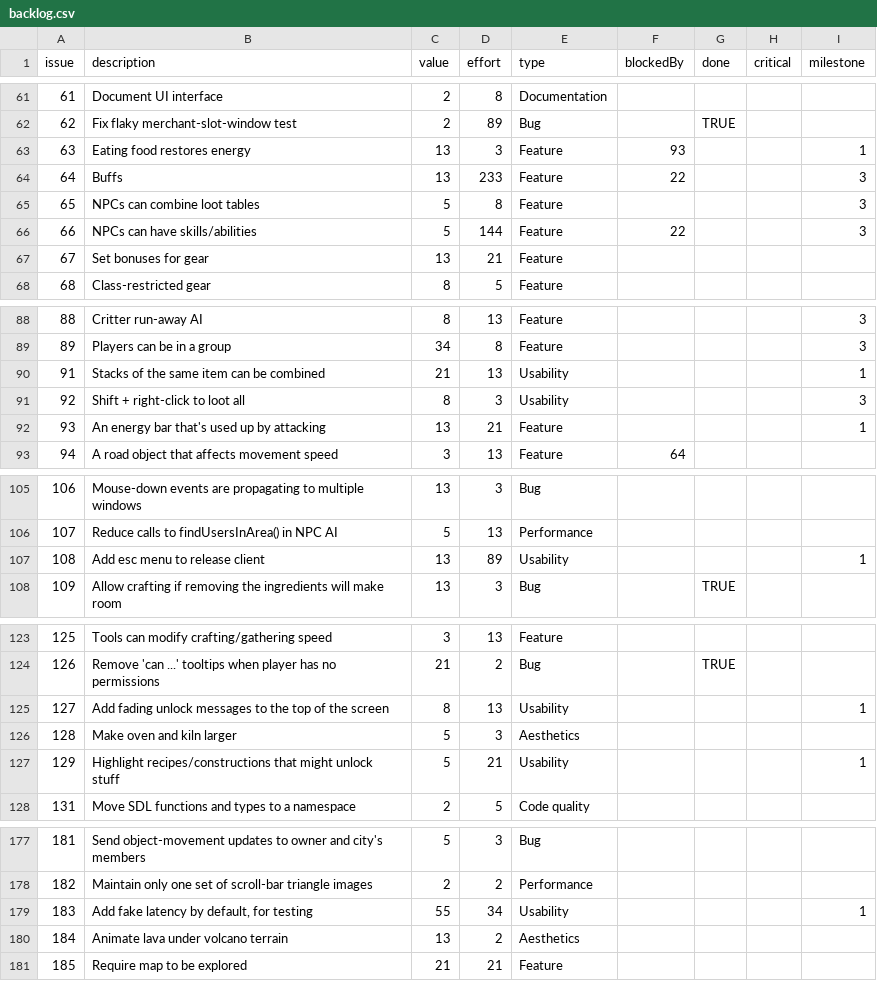
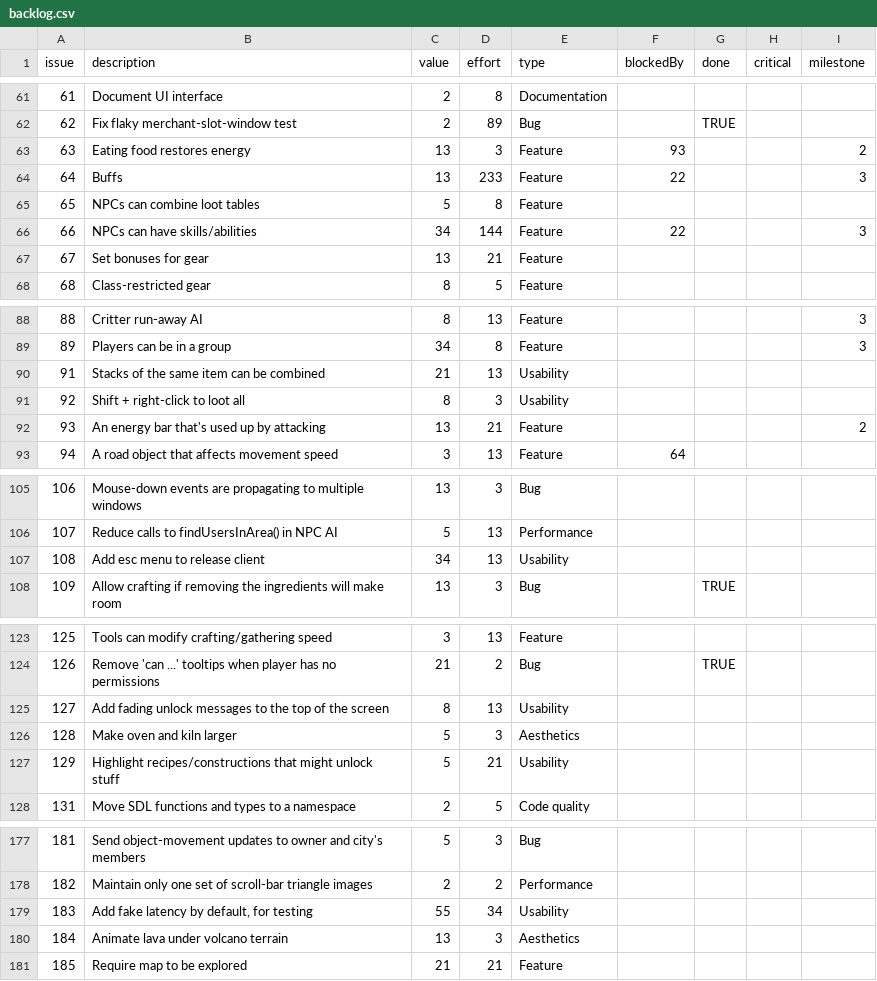
Before and after one commit to timgurto/Hellas, a CSV file: doc/backlog/backlog.csv, drawn as a sheet; only a part is shown, gaps mark what is left out; the diff covers the shown part only.

```diff
--- a/doc/backlog/backlog.csv
+++ b/doc/backlog/backlog.csv
@@ -62,6 +62,6 @@ issue,description,value,effort,type,blockedBy,done,critical,milestone
 62,Fix flaky merchant-slot-window test,2,89,Bug,,TRUE,,
-63,Eating food restores energy,13,3,Feature,93,,,1
+63,Eating food restores energy,13,3,Feature,93,,,2
 64,Buffs,13,233,Feature,22,,,3
-65,NPCs can combine loot tables,5,8,Feature,,,,3
-66,NPCs can have skills/abilities,5,144,Feature,22,,,3
+65,NPCs can combine loot tables,5,8,Feature,,,,
+66,NPCs can have skills/abilities,34,144,Feature,22,,,3
 67,Set bonuses for gear,13,21,Feature,,,,
@@ -89,5 +89,5 @@ issue,description,value,effort,type,blockedBy,done,critical,milestone
 89,Players can be in a group,34,8,Feature,,,,3
-91,Stacks of the same item can be combined,21,13,Usability,,,,1
-92,Shift + right-click to loot all,8,3,Usability,,,,3
-93,An energy bar that's used up by attacking,13,21,Feature,,,,1
+91,Stacks of the same item can be combined,21,13,Usability,,,,
+92,Shift + right-click to loot all,8,3,Usability,,,,
+93,An energy bar that's used up by attacking,13,21,Feature,,,,2
 94,A road object that affects movement speed,3,13,Feature,64,,,
@@ -106,3 +106,3 @@ issue,description,value,effort,type,blockedBy,done,critical,milestone
 107,Reduce calls to findUsersInArea() in NPC AI,5,13,Performance,,,,
-108,Add esc menu to release client,13,89,Usability,,,,1
+108,Add esc menu to release client,34,13,Usability,,,,
 109,Allow crafting if removing the ingredients will make room,13,3,Bug,,TRUE,,
@@ -124,5 +124,5 @@ issue,description,value,effort,type,blockedBy,done,critical,milestone
 126,Remove 'can ...' tooltips when player has no permissions,21,2,Bug,,TRUE,,
-127,Add fading unlock messages to the top of the screen,8,13,Usability,,,,1
+127,Add fading unlock messages to the top of the screen,8,13,Usability,,,,
 128,Make oven and kiln larger,5,3,Aesthetics,,,,
-129,Highlight recipes/constructions that might unlock stuff,5,21,Usability,,,,1
+129,Highlight recipes/constructions that might unlock stuff,5,21,Usability,,,,
 131,Move SDL functions and types to a namespace,2,5,Code quality,,,,
@@ -178,4 +178,4 @@ issue,description,value,effort,type,blockedBy,done,critical,milestone
 182,Maintain only one set of scroll-bar triangle images,2,2,Performance,,,,
-183,"Add fake latency by default, for testing",55,34,Usability,,,,1
-184,Animate lava under volcano terrain,13,2,Aesthetics,,,,
+183,"Add fake latency by default, for testing",55,34,Usability,,,,
+184,Animate lava under volcano terrain,13,3,Aesthetics,,,,
 185,Require map to be explored,21,21,Feature,,,,
```
Also changed, not shown: 27 added rows and 14 edited cells elsewhere in this file.
